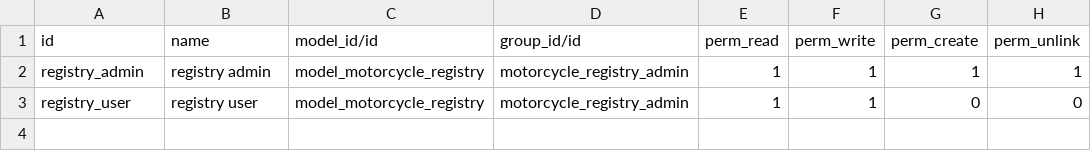
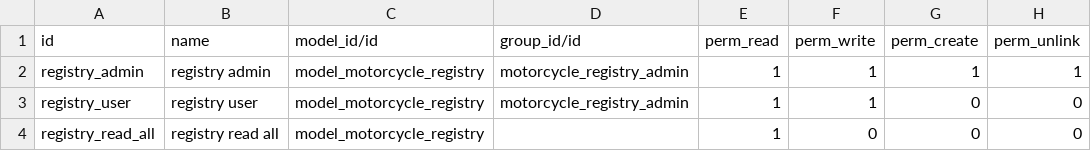
Before and after one commit to niea-odoo/Technical-training, a CSV file: mot_registry/security/ir.model.access.csv, drawn as a sheet; the diff names each change by its address in the sheet, - before the commit and + after, or states it on an @@ line.

Commit message:
Finished security files and manifest

```diff
--- a/mot_registry/security/ir.model.access.csv
+++ b/mot_registry/security/ir.model.access.csv
+row 4: registry_read_all | registry read all | model_motorcycle_registry |  | 1 | 0 | 0 | 0
```
Also changed, not shown: 2 other files.
